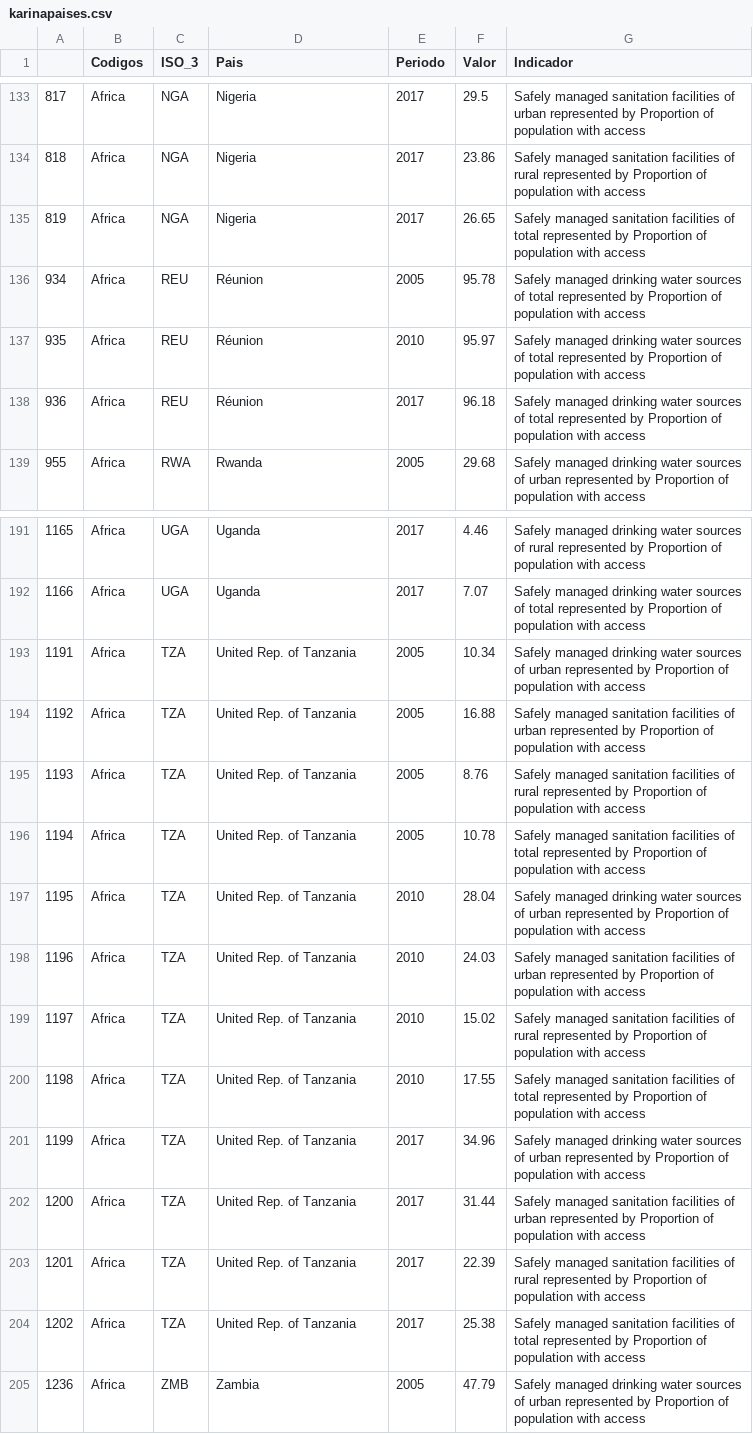
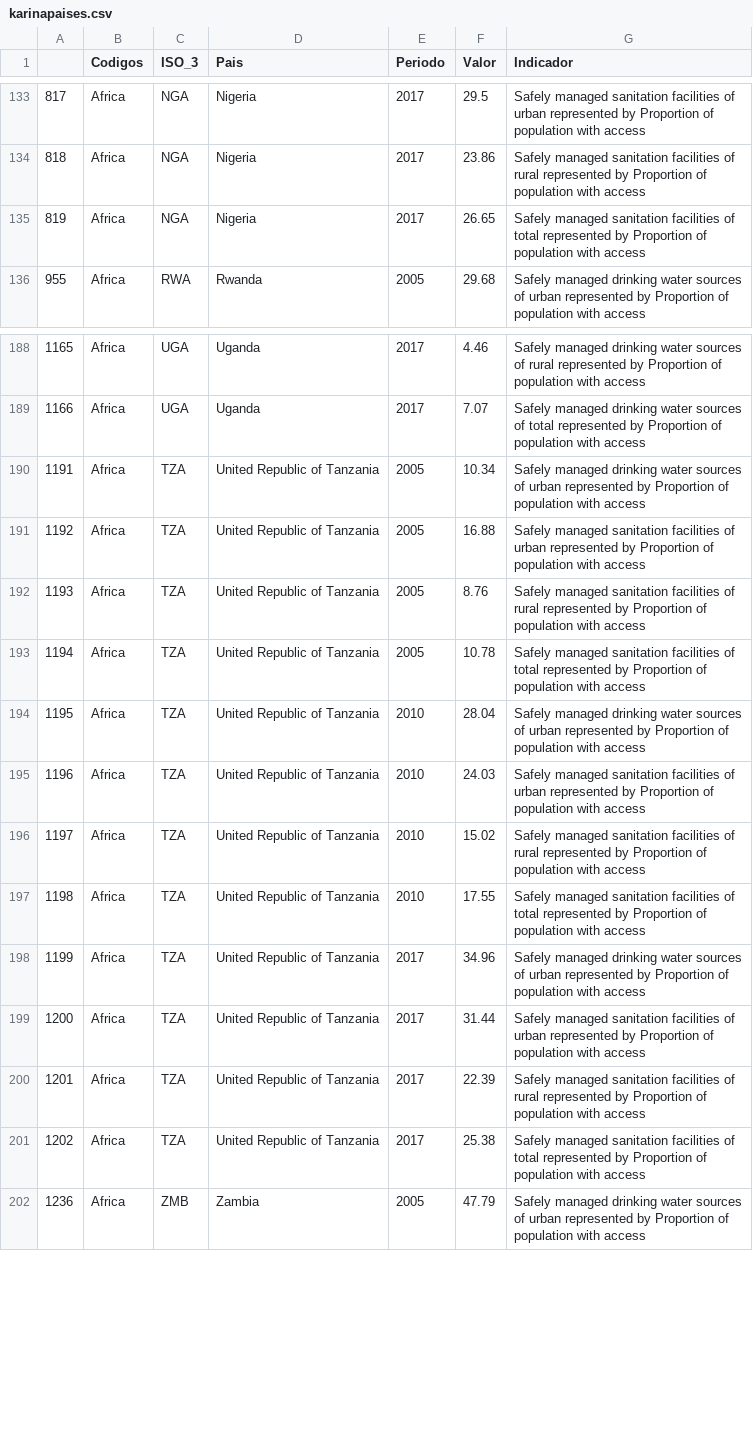
Before and after one commit to karinafustamante/option3, a CSV file: karinapaises.csv, drawn as a sheet; only a part is shown, gaps mark what is left out; the diff covers the shown part only.

Commit message:
Add files via upload

```diff
--- a/karinapaises.csv
+++ b/karinapaises.csv
@@ -135,5 +135,2 @@
 819,Africa,NGA,Nigeria,2017,26.65,Safely managed sanitation facilities of total  represented by Proportion of population with access
-934,Africa,REU,Réunion,2005,95.78,Safely managed drinking water sources of total  represented by Proportion of population with access
-935,Africa,REU,Réunion,2010,95.97,Safely managed drinking water sources of total  represented by Proportion of population with access
-936,Africa,REU,Réunion,2017,96.18,Safely managed drinking water sources of total  represented by Proportion of population with access
 955,Africa,RWA,Rwanda,2005,29.68,Safely managed drinking water sources of urban  represented by Proportion of population with access
@@ -192,14 +189,14 @@
 1166,Africa,UGA,Uganda,2017,7.07,Safely managed drinking water sources of total  represented by Proportion of population with access
-1191,Africa,TZA,United Rep. of Tanzania,2005,10.34,Safely managed drinking water sources of urban  represented by Proportion of population with access
-1192,Africa,TZA,United Rep. of Tanzania,2005,16.88,Safely managed sanitation facilities of urban  represented by Proportion of population with access
-1193,Africa,TZA,United Rep. of Tanzania,2005,8.76,Safely managed sanitation facilities of rural  represented by Proportion of population with access
-1194,Africa,TZA,United Rep. of Tanzania,2005,10.78,Safely managed sanitation facilities of total  represented by Proportion of population with access
-1195,Africa,TZA,United Rep. of Tanzania,2010,28.04,Safely managed drinking water sources of urban  represented by Proportion of population with access
-1196,Africa,TZA,United Rep. of Tanzania,2010,24.03,Safely managed sanitation facilities of urban  represented by Proportion of population with access
-1197,Africa,TZA,United Rep. of Tanzania,2010,15.02,Safely managed sanitation facilities of rural  represented by Proportion of population with access
-1198,Africa,TZA,United Rep. of Tanzania,2010,17.55,Safely managed sanitation facilities of total  represented by Proportion of population with access
-1199,Africa,TZA,United Rep. of Tanzania,2017,34.96,Safely managed drinking water sources of urban  represented by Proportion of population with access
-1200,Africa,TZA,United Rep. of Tanzania,2017,31.44,Safely managed sanitation facilities of urban  represented by Proportion of population with access
-1201,Africa,TZA,United Rep. of Tanzania,2017,22.39,Safely managed sanitation facilities of rural  represented by Proportion of population with access
-1202,Africa,TZA,United Rep. of Tanzania,2017,25.38,Safely managed sanitation facilities of total  represented by Proportion of population with access
+1191,Africa,TZA,United Republic of Tanzania,2005,10.34,Safely managed drinking water sources of urban  represented by Proportion of population with access
+1192,Africa,TZA,United Republic of Tanzania,2005,16.88,Safely managed sanitation facilities of urban  represented by Proportion of population with access
+1193,Africa,TZA,United Republic of Tanzania,2005,8.76,Safely managed sanitation facilities of rural  represented by Proportion of population with access
+1194,Africa,TZA,United Republic of Tanzania,2005,10.78,Safely managed sanitation facilities of total  represented by Proportion of population with access
+1195,Africa,TZA,United Republic of Tanzania,2010,28.04,Safely managed drinking water sources of urban  represented by Proportion of population with access
+1196,Africa,TZA,United Republic of Tanzania,2010,24.03,Safely managed sanitation facilities of urban  represented by Proportion of population with access
+1197,Africa,TZA,United Republic of Tanzania,2010,15.02,Safely managed sanitation facilities of rural  represented by Proportion of population with access
+1198,Africa,TZA,United Republic of Tanzania,2010,17.55,Safely managed sanitation facilities of total  represented by Proportion of population with access
+1199,Africa,TZA,United Republic of Tanzania,2017,34.96,Safely managed drinking water sources of urban  represented by Proportion of population with access
+1200,Africa,TZA,United Republic of Tanzania,2017,31.44,Safely managed sanitation facilities of urban  represented by Proportion of population with access
+1201,Africa,TZA,United Republic of Tanzania,2017,22.39,Safely managed sanitation facilities of rural  represented by Proportion of population with access
+1202,Africa,TZA,United Republic of Tanzania,2017,25.38,Safely managed sanitation facilities of total  represented by Proportion of population with access
 1236,Africa,ZMB,Zambia,2005,47.79,Safely managed drinking water sources of urban  represented by Proportion of population with access
```
Also changed, not shown: 9 edited cells elsewhere in this file.
